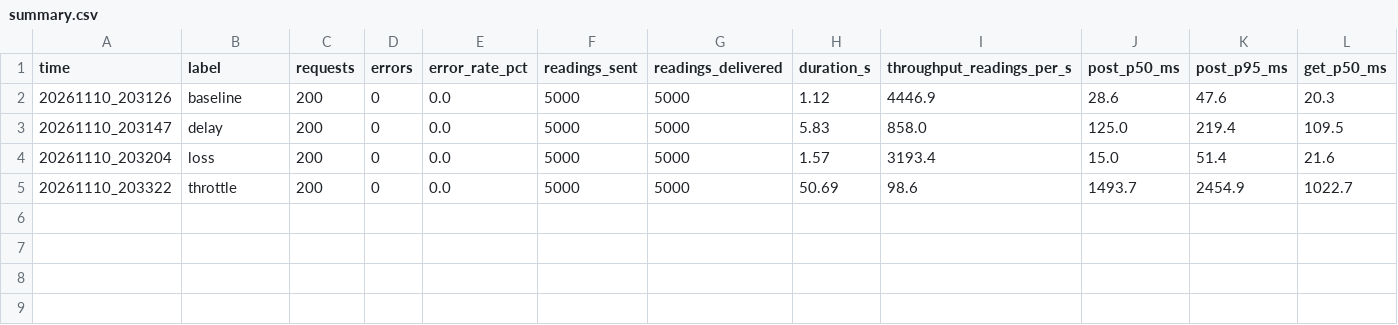
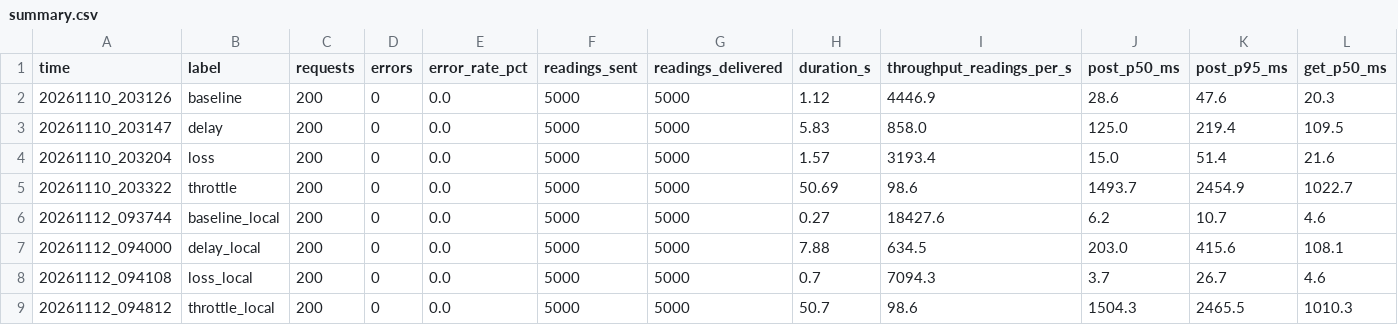
Before and after one commit to TeagenLee/csci414-energy-grid, a CSV file: ops/results/summary.csv, drawn as a sheet; only a part is shown; rows hold the shown columns only; the diff names each change by its address in the sheet, - before the commit and + after, or states it on an @@ line.

```diff
--- a/ops/results/summary.csv
+++ b/ops/results/summary.csv
+row 6: 20261112_093744 | baseline_local | 200 | 0 | 0.0 | 5000 | 5000 | 0.27 | 18427.6 | 6.2 | 10.7 | 4.6
+row 7: 20261112_094000 | delay_local | 200 | 0 | 0.0 | 5000 | 5000 | 7.88 | 634.5 | 203.0 | 415.6 | 108.1
+row 8: 20261112_094108 | loss_local | 200 | 0 | 0.0 | 5000 | 5000 | 0.7 | 7094.3 | 3.7 | 26.7 | 4.6
+row 9: 20261112_094812 | throttle_local | 200 | 0 | 0.0 | 5000 | 5000 | 50.7 | 98.6 | 1504.3 | 2465.5 | 1010.3
```
Also changed, not shown: ops/results/watch_failure_db.csv, ops/results/watch_failure_link.csv, 38 other files.
